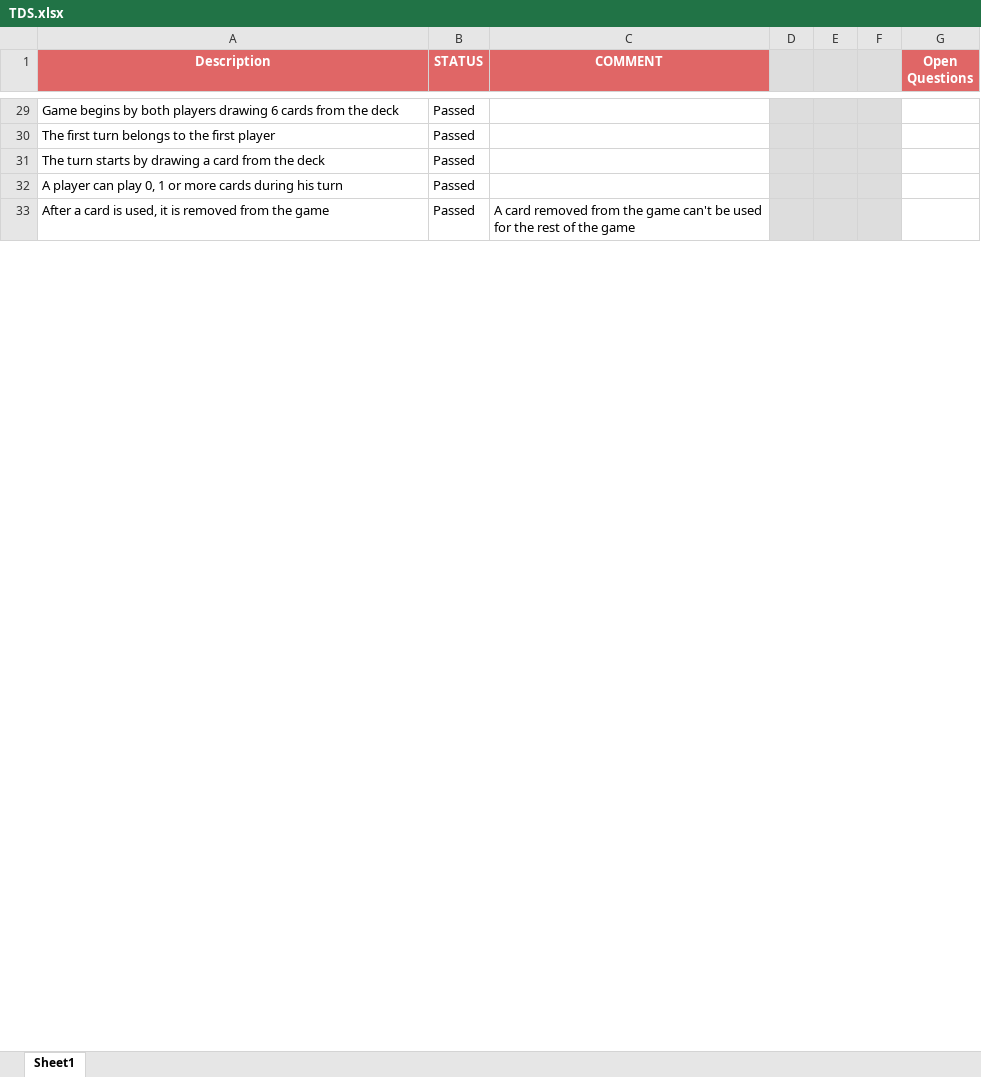
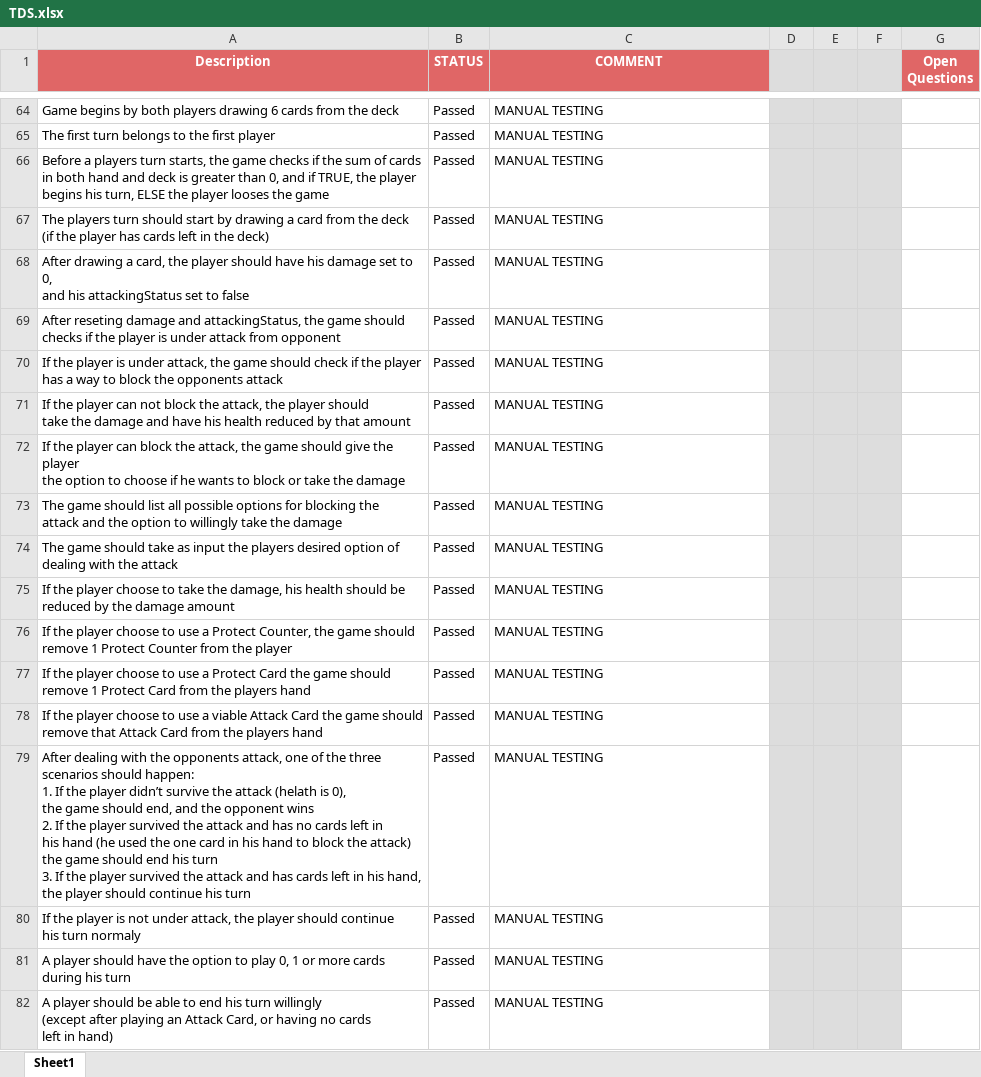
Before and after one commit to vladajankovic/qa-job-fair, an Excel workbook: TDS.xlsx, sheet Sheet1, drawn as a sheet; only a part is shown, gaps mark what is left out; values as stored, in another font and other column widths than the file's, no borders; removed rows and columns are numbered as before the commit, all else as after; ↵ is a line break in a cell; the diff covers the shown part only; the diff names each change by its address in the sheet, - before the commit and + after, or states it on an @@ line.

```diff
--- a/TDS.xlsx (sheet Sheet1)
+++ b/TDS.xlsx (sheet Sheet1)
-C64:C65 (COMMENT): (empty)
+C64:C65 (COMMENT): MANUAL TESTING
-row 31: The turn starts by drawing a card from the deck | Passed
-row 32: A player can play 0, 1 or more cards during his turn | Passed
-row 33: After a card is used, it is removed from the game | Passed | A card removed from the game can't be used ↵ for the rest of the game
+row 66: Before a players turn starts, the game checks if the sum of cards ↵ in both hand and deck is greater than 0, and if TRUE, the player ↵ begins his turn, ELSE the player looses the game | Passed | MANUAL TESTING
+row 67: The players turn should start by drawing a card from the deck ↵ (if the player has cards left in the deck) | Passed | MANUAL TESTING
+row 68: After drawing a card, the player should have his damage set to 0, ↵ and his attackingStatus set to false | Passed | MANUAL TESTING
+row 69: After reseting damage and attackingStatus, the game should ↵ checks if the player is under attack from opponent | Passed | MANUAL TESTING
+row 70: If the player is under attack, the game should check if the player ↵ has a way to block the opponents attack | Passed | MANUAL TESTING
+row 71: If the player can not block the attack, the player should ↵ take the damage and have his health reduced by that amount | Passed | MANUAL TESTING
+row 72: If the player can block the attack, the game should give the player ↵ the option to choose if he wants to block or take the damage | Passed | MANUAL TESTING
+row 73: The game should list all possible options for blocking the ↵ attack and the option to willingly take the damage | Passed | MANUAL TESTING
+row 74: The game should take as input the players desired option of ↵ dealing with the attack | Passed | MANUAL TESTING
+row 75: If the player choose to take the damage, his health should be ↵ reduced by the damage amount | Passed | MANUAL TESTING
+row 76: If the player choose to use a Protect Counter, the game should ↵ remove 1 Protect Counter from the player | Passed | MANUAL TESTING
+row 77: If the player choose to use a Protect Card the game should ↵ remove 1 Protect Card from the players hand | Passed | MANUAL TESTING
+row 78: If the player choose to use a viable Attack Card the game should ↵ remove that Attack Card from the players hand | Passed | MANUAL TESTING
+row 79: After dealing with the opponents attack, one of the three ↵ scenarios should happen: ↵ 1. If the player didn’t survive the attack (helath is 0), ↵ the game should end, and the opponent wins ↵ 2. If the player survived the attack and has no cards left in ↵ his hand (he used the one card in his hand to block the attack) ↵ the game should end his turn ↵ 3. If the player survived the attack and has cards left in his hand, ↵ the player should continue his turn | Passed | MANUAL TESTING
+row 80: If the player is not under attack, the player should continue ↵ his turn normaly | Passed | MANUAL TESTING
+row 81: A player should have the option to play 0, 1 or more cards ↵ during his turn | Passed | MANUAL TESTING
+row 82: A player should be able to end his turn willingly ↵ (except after playing an Attack Card, or having no cards ↵ left in hand) | Passed | MANUAL TESTING
```
Also changed, not shown: 43 added rows, 2 removed rows and 29 edited cells elsewhere in this sheet.
